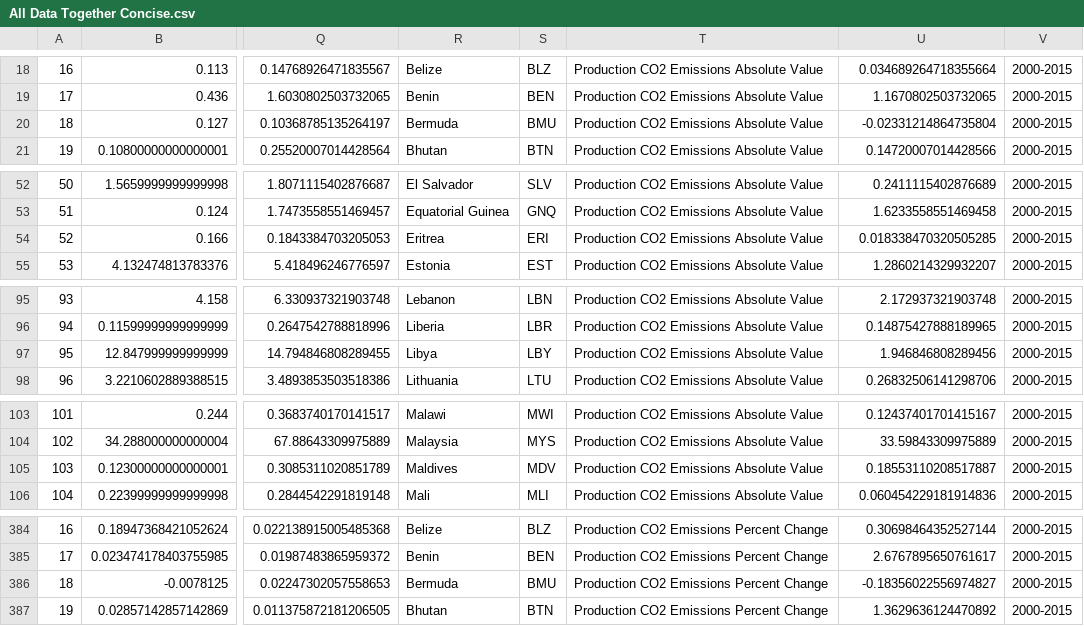
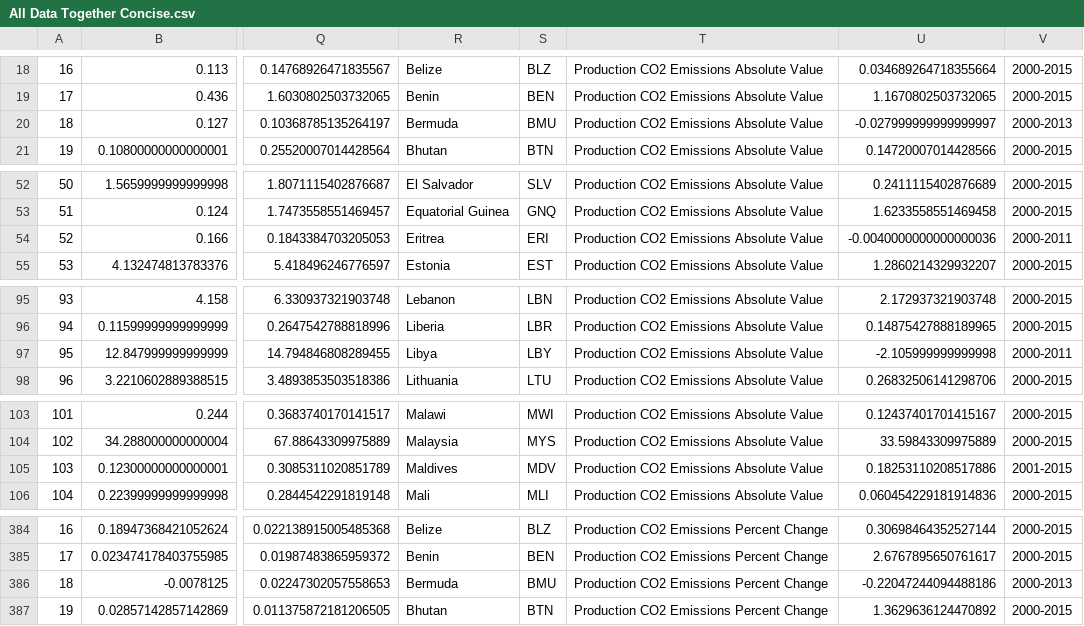
Before and after one commit to nsuberi/nsuberi.github.io, a CSV file: wri-ghg/final-data/All Data Together Concise.csv, drawn as a sheet; only a part is shown, gaps mark what is left out; the diff covers the shown part only; the diff names each change by its address in the sheet, - before the commit and + after, or states it on an @@ line.

Commit message:
update data to fix inconsistent time frames for 5 countries

```diff
--- a/wri-ghg/final-data/All Data Together Concise.csv
+++ b/wri-ghg/final-data/All Data Together Concise.csv
-U20: -0.02331214864735804
+U20: -0.027999999999999997
-V20: 2000-2015
+V20: 2000-2013
-U54: 0.018338470320505285
+U54: -0.0040000000000000036
-V54: 2000-2015
+V54: 2000-2011
-U97: 1.946846808289456
+U97: -2.105999999999998
-V97: 2000-2015
+V97: 2000-2011
-U105: 0.18553110208517887
+U105: 0.18253110208517886
-V105: 2000-2015
+V105: 2001-2015
-U386: -0.18356022556974827
+U386: -0.22047244094488186
-V386: 2000-2015
+V386: 2000-2013
```
Also changed, not shown: 14 edited cells elsewhere in this file, 1 other file.
